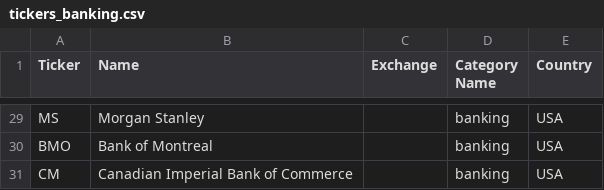
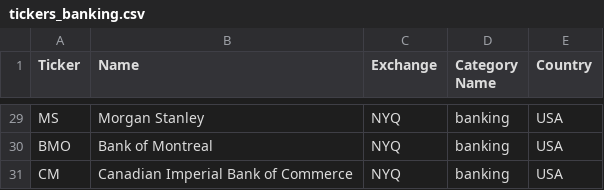
Before and after one commit to jkoscialkowski/gsn-projekt, a CSV file: data/tickers_banking.csv, drawn as a sheet; only a part is shown, gaps mark what is left out; the diff covers the shown part only; the diff names each change by its address in the sheet, - before the commit and + after, or states it on an @@ line.

Commit message:
stock exchanges added

```diff
--- a/data/tickers_banking.csv
+++ b/data/tickers_banking.csv
-C29:C31 (Exchange): (empty)
+C29:C31 (Exchange): NYQ
```
Also changed, not shown: 27 edited cells elsewhere in this file, data/regions.csv.
